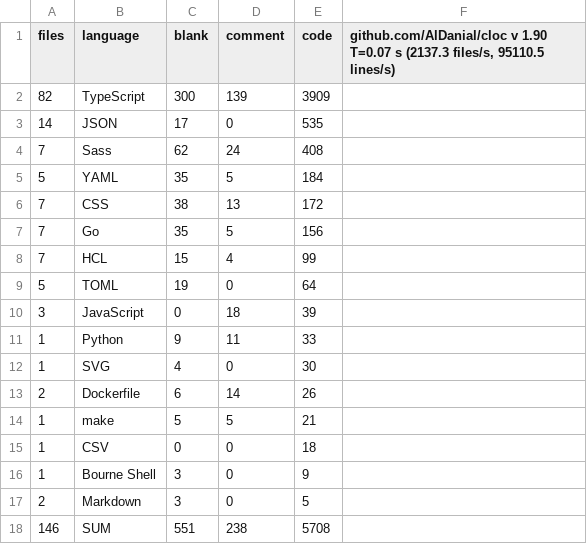
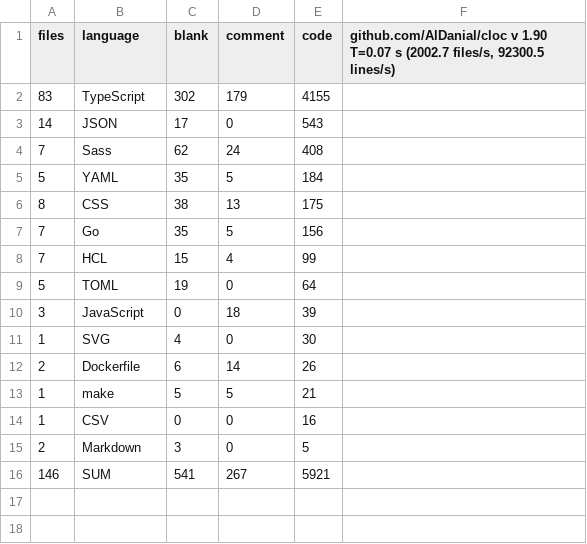
Before and after one commit to connorb08/connorbray.net, a CSV file: stats/lines_of_code.csv, drawn as a sheet.

```diff
--- a/stats/lines_of_code.csv
+++ b/stats/lines_of_code.csv
@@ -1,7 +1,7 @@
-files,language,blank,comment,code,"github.com/AlDanial/cloc v 1.90  T=0.07 s (2137.3 files/s, 95110.5 lines/s)"
-82,TypeScript,300,139,3909
-14,JSON,17,0,535
+files,language,blank,comment,code,"github.com/AlDanial/cloc v 1.90  T=0.07 s (2002.7 files/s, 92300.5 lines/s)"
+83,TypeScript,302,179,4155
+14,JSON,17,0,543
 7,Sass,62,24,408
 5,YAML,35,5,184
-7,CSS,38,13,172
+8,CSS,38,13,175
 7,Go,35,5,156
@@ -10,3 +10,2 @@ files,language,blank,comment,code,"github.com/AlDanial/cloc v 1.90  T=0.07 s (21
 3,JavaScript,0,18,39
-1,Python,9,11,33
 1,SVG,4,0,30
@@ -14,5 +13,4 @@ files,language,blank,comment,code,"github.com/AlDanial/cloc v 1.90  T=0.07 s (21
 1,make,5,5,21
-1,CSV,0,0,18
-1,Bourne Shell,3,0,9
+1,CSV,0,0,16
 2,Markdown,3,0,5
-146,SUM,551,238,5708
+146,SUM,541,267,5921
```
Also changed, not shown: 18 other files.
